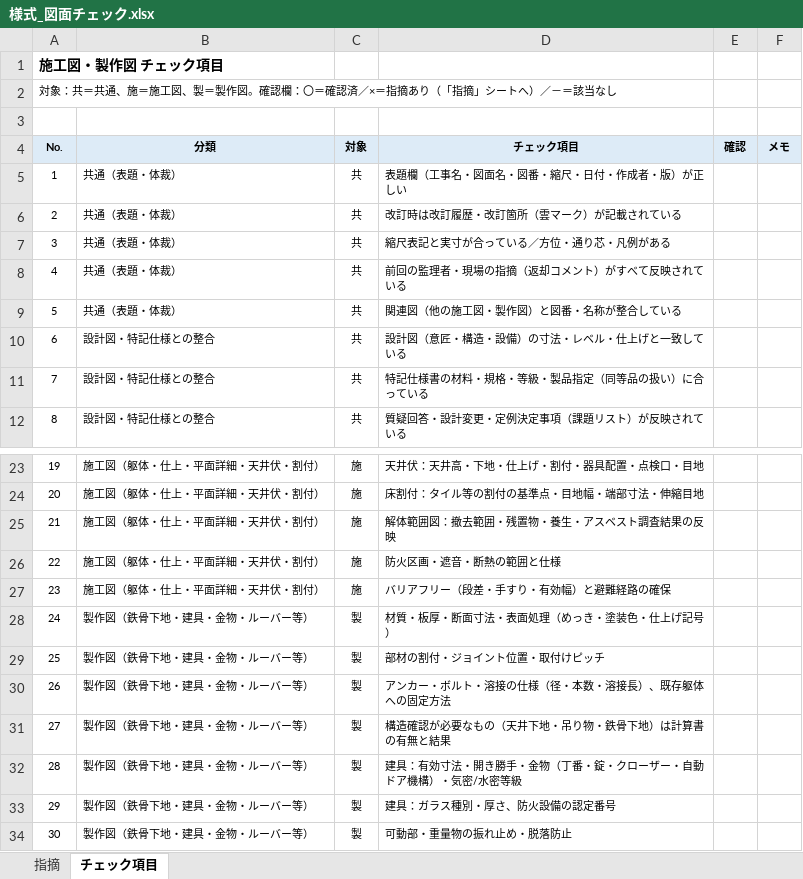
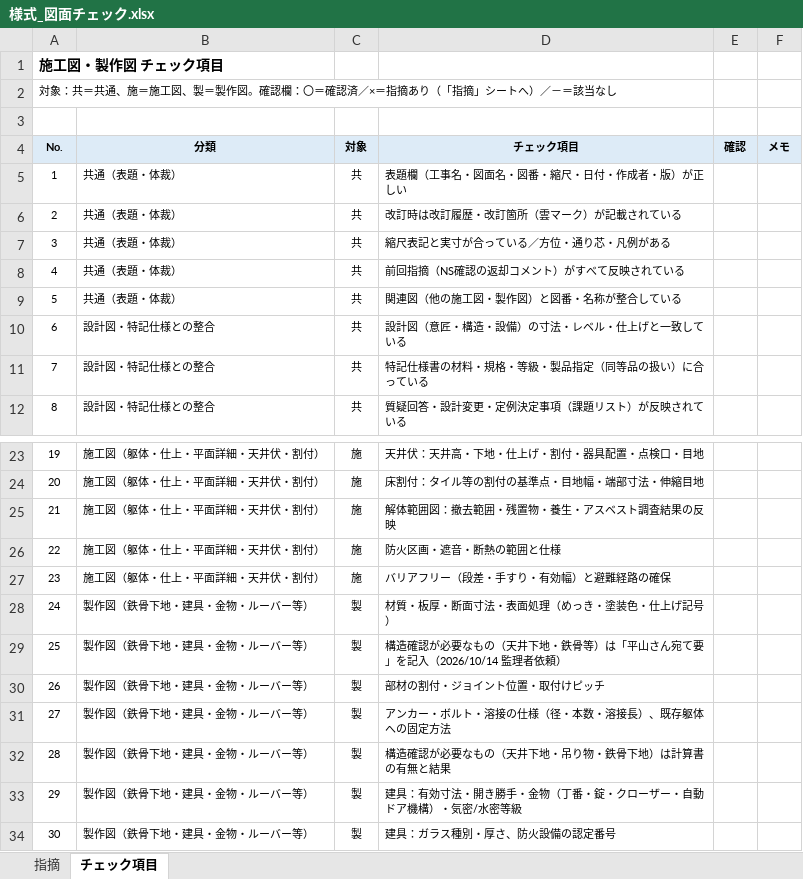
Before and after one commit to tutomukoyama1026-cpu/test-repo, an Excel workbook: 椙山改修/チェック/様式_図面チェック.xlsx, sheet チェック項目, drawn as a sheet; only a part is shown, gaps mark what is left out; the shorter side is filled out with more unchanged rows; values as stored, in another font and other column widths than the file's, no borders; addresses are those after the commit; the diff names each change by its address in the sheet, - before the commit and + after, or states it on an @@ line.

```diff
--- a/椙山改修/チェック/様式_図面チェック.xlsx (sheet チェック項目)
+++ b/椙山改修/チェック/様式_図面チェック.xlsx (sheet チェック項目)
-D8 (チェック項目): 前回の監理者・現場の指摘（返却コメント）がすべて反映されている
+D8 (チェック項目): 前回指摘（NS確認の返却コメント）がすべて反映されている
+row 29: 25 | 製作図（鉄骨下地・建具・金物・ルーバー等） | 製 | 構造確認が必要なもの（天井下地・鉄骨等）は「平山さん宛て要」を記入（2026/10/14 監理者依頼）
@@ column A (No.) renumbered from row 30 down @@
```
Also changed, not shown: sheet 指摘, 1 other file.
